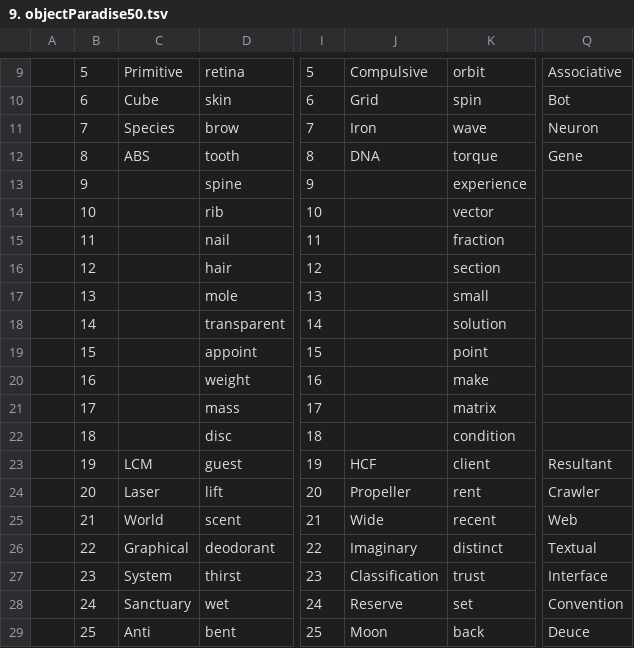
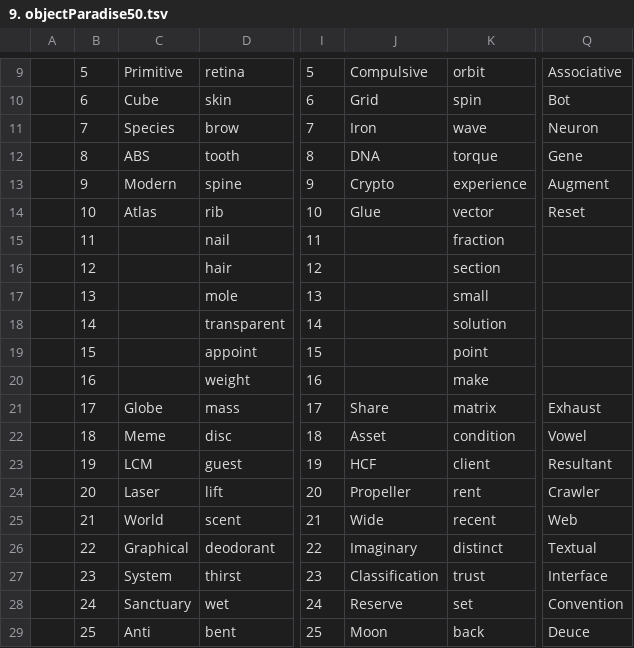
Before and after one commit to openroot/onlyIf31, a TSV file: 26. ceramicPanel47/9. objectParadise50/9. objectParadise50.tsv, drawn as a sheet; only a part is shown, gaps mark what is left out; the diff names each change by its address in the sheet, - before the commit and + after, or states it on an @@ line.

Commit message:
update

```diff
--- a/26. ceramicPanel47/9. objectParadise50/9. objectParadise50.tsv
+++ b/26. ceramicPanel47/9. objectParadise50/9. objectParadise50.tsv
-C13: (empty)
+C13: Modern
-J13: (empty)
+J13: Crypto
-Q13: (empty)
+Q13: Augment
-C14: (empty)
+C14: Atlas
-J14: (empty)
+J14: Glue
-Q14: (empty)
+Q14: Reset
-C21: (empty)
+C21: Globe
-J21: (empty)
+J21: Share
-Q21: (empty)
+Q21: Exhaust
-C22: (empty)
+C22: Meme
-J22: (empty)
+J22: Asset
-Q22: (empty)
+Q22: Vowel
```
